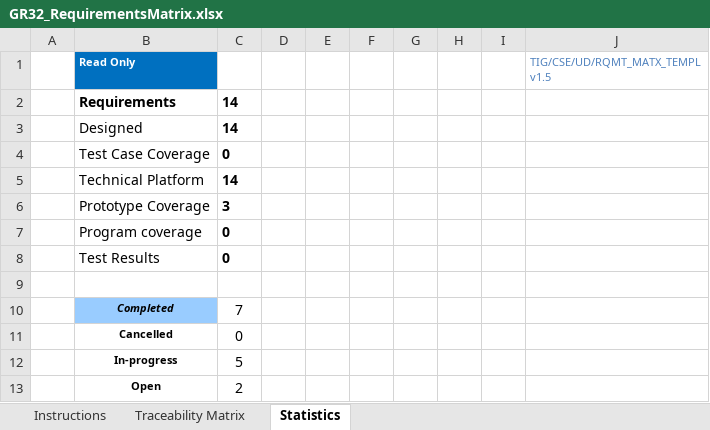
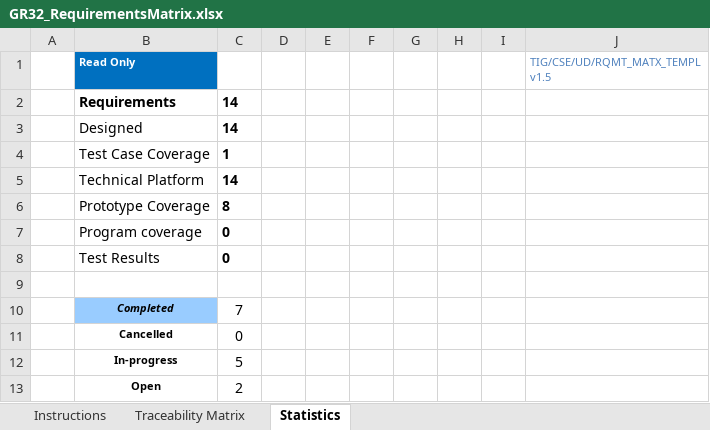
Before and after one commit to NibirDas/CrossCAI, an Excel workbook: GR32_RequirementsMatrix.xlsx, sheet Statistics, drawn as a sheet; values as stored, in another font and other column widths than the file's, no borders; charts and pictures and conditional formats not drawn; the diff names each change by its address in the sheet, - before the commit and + after, or states it on an @@ line.

```diff
--- a/GR32_RequirementsMatrix.xlsx (sheet Statistics)
+++ b/GR32_RequirementsMatrix.xlsx (sheet Statistics)
-C4: 0
+C4: 1
-C6: 3
+C6: 8
```
Also changed, not shown: sheet Traceability Matrix, charts or pictures.
